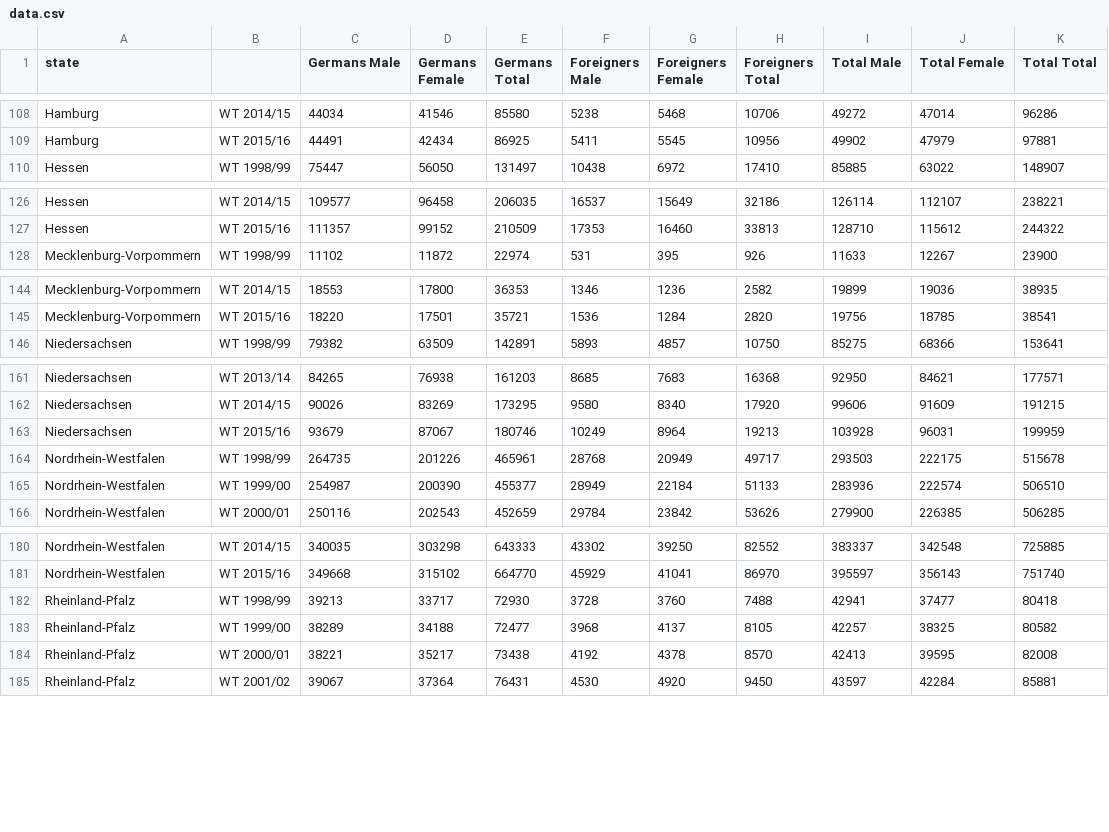
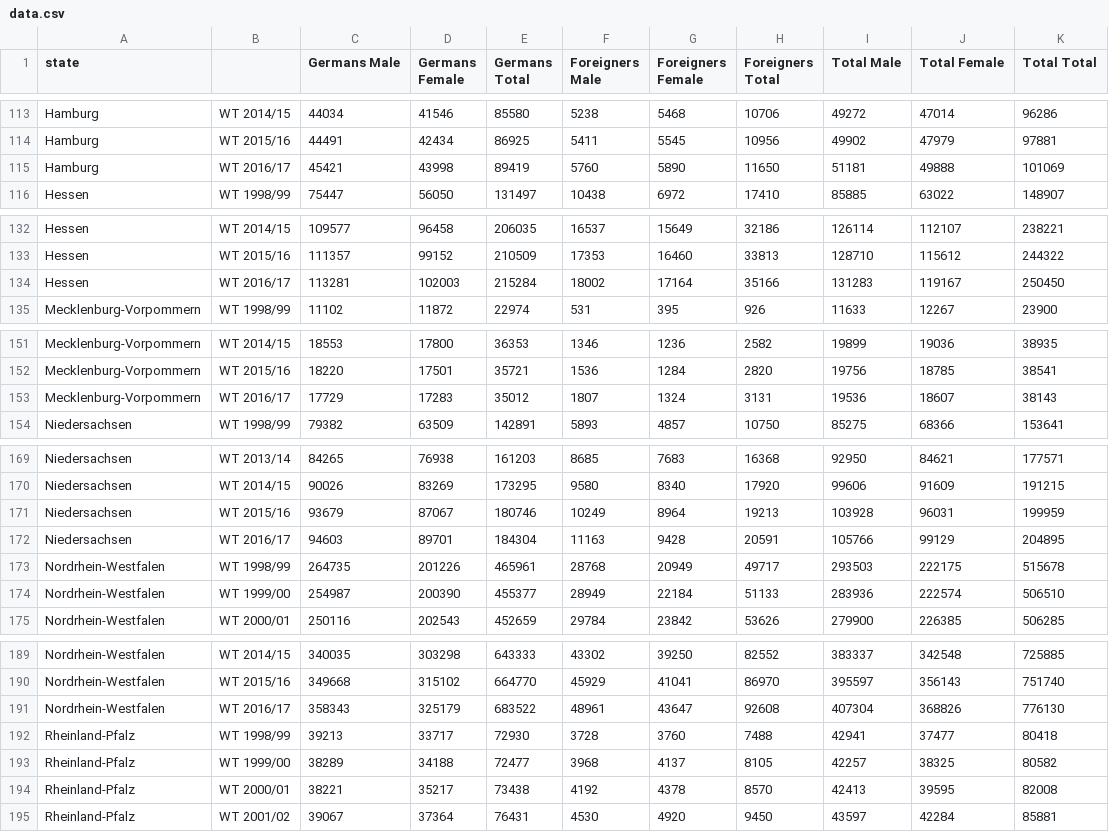
Before and after one commit to eliashaeussler/student-growth, a CSV file: src/data/data.csv, drawn as a sheet; only a part is shown, gaps mark what is left out; the diff covers the shown part only.

```diff
--- a/src/data/data.csv
+++ b/src/data/data.csv
@@ -109,2 +114,3 @@ Hamburg,WT 2014/15,44034,41546,85580,5238,5468,10706,49272,47014,96286
 Hamburg,WT 2015/16,44491,42434,86925,5411,5545,10956,49902,47979,97881
+Hamburg,WT 2016/17,45421,43998,89419,5760,5890,11650,51181,49888,101069
 Hessen,WT 1998/99,75447,56050,131497,10438,6972,17410,85885,63022,148907
@@ -127,2 +133,3 @@ Hessen,WT 2014/15,109577,96458,206035,16537,15649,32186,126114,112107,238221
 Hessen,WT 2015/16,111357,99152,210509,17353,16460,33813,128710,115612,244322
+Hessen,WT 2016/17,113281,102003,215284,18002,17164,35166,131283,119167,250450
 Mecklenburg-Vorpommern,WT 1998/99,11102,11872,22974,531,395,926,11633,12267,23900
@@ -145,2 +152,3 @@ Mecklenburg-Vorpommern,WT 2014/15,18553,17800,36353,1346,1236,2582,19899,19036,3
 Mecklenburg-Vorpommern,WT 2015/16,18220,17501,35721,1536,1284,2820,19756,18785,38541
+Mecklenburg-Vorpommern,WT 2016/17,17729,17283,35012,1807,1324,3131,19536,18607,38143
 Niedersachsen,WT 1998/99,79382,63509,142891,5893,4857,10750,85275,68366,153641
@@ -163,2 +171,3 @@ Niedersachsen,WT 2014/15,90026,83269,173295,9580,8340,17920,99606,91609,191215
 Niedersachsen,WT 2015/16,93679,87067,180746,10249,8964,19213,103928,96031,199959
+Niedersachsen,WT 2016/17,94603,89701,184304,11163,9428,20591,105766,99129,204895
 Nordrhein-Westfalen,WT 1998/99,264735,201226,465961,28768,20949,49717,293503,222175,515678
@@ -181,2 +190,3 @@ Nordrhein-Westfalen,WT 2014/15,340035,303298,643333,43302,39250,82552,383337,342
 Nordrhein-Westfalen,WT 2015/16,349668,315102,664770,45929,41041,86970,395597,356143,751740
+Nordrhein-Westfalen,WT 2016/17,358343,325179,683522,48961,43647,92608,407304,368826,776130
 Rheinland-Pfalz,WT 1998/99,39213,33717,72930,3728,3760,7488,42941,37477,80418
```
Also changed, not shown: 11 added rows elsewhere in this file, 1 other file.
